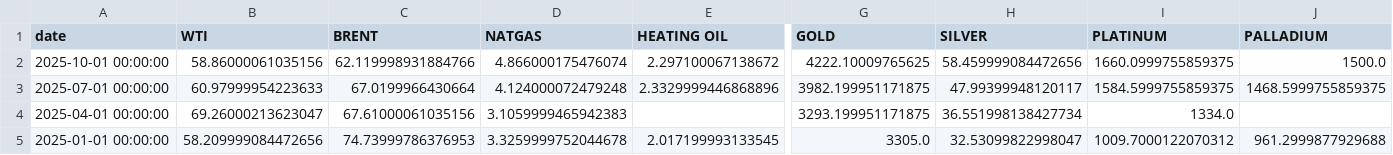
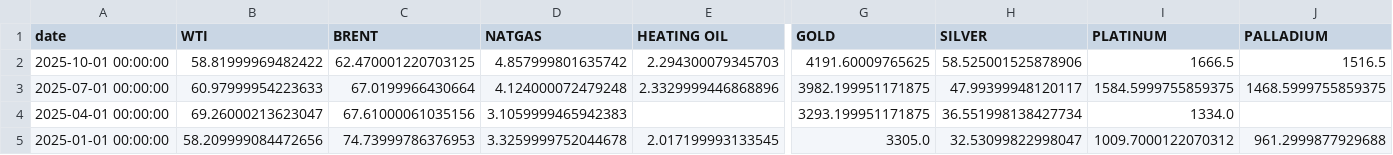
Before and after one commit to rektosaure/financial-data, a CSV file: macro-world/commodities_q.csv, drawn as a sheet; only a part is shown, gaps mark what is left out; the diff covers the shown part only; the diff names each change by its address in the sheet, - before the commit and + after, or states it on an @@ line.

Commit message:
Update dataset 'COMMODITIES_Q' (commodities_q.csv)

```diff
--- a/macro-world/commodities_q.csv
+++ b/macro-world/commodities_q.csv
-B2 (WTI): 58.86000061035156
+B2 (WTI): 58.81999969482422
-C2 (BRENT): 62.119998931884766
+C2 (BRENT): 62.470001220703125
-D2 (NATGAS): 4.866000175476074
+D2 (NATGAS): 4.857999801635742
-E2 (HEATING OIL): 2.297100067138672
+E2 (HEATING OIL): 2.294300079345703
-G2 (GOLD): 4222.10009765625
+G2 (GOLD): 4191.60009765625
-H2 (SILVER): 58.459999084472656
+H2 (SILVER): 58.525001525878906
-I2 (PLATINUM): 1660.0999755859375
+I2 (PLATINUM): 1666.5
-J2 (PALLADIUM): 1500.0
+J2 (PALLADIUM): 1516.5
```
Also changed, not shown: 11 edited cells elsewhere in this file.
